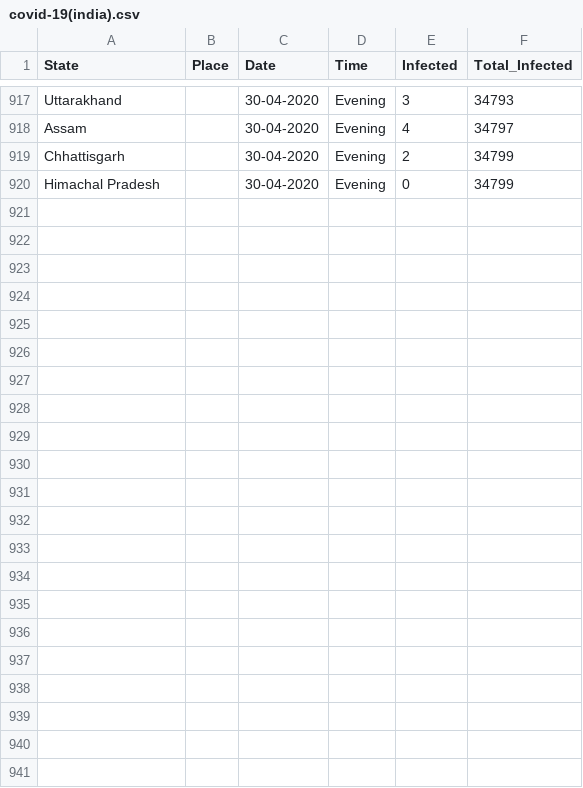
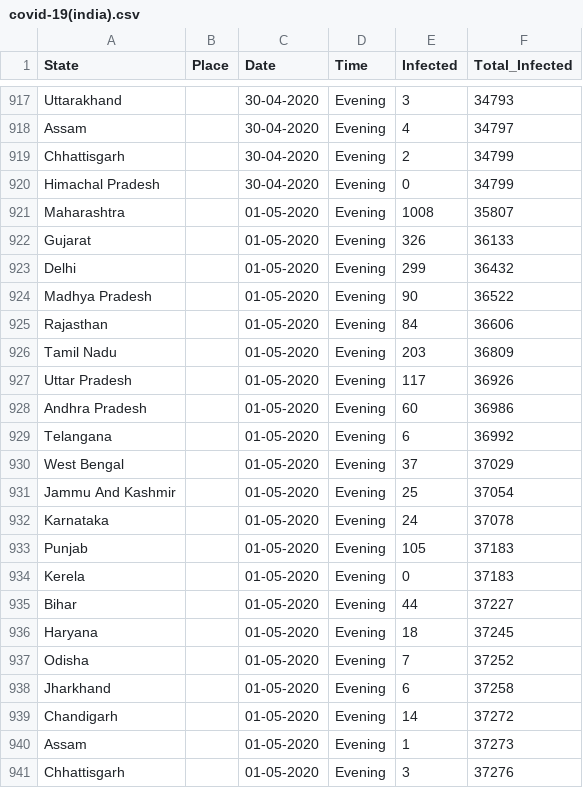
Before and after one commit to firefistKunal/DataScienceN00b, a CSV file: track_covid-19/covid-19(india).csv, drawn as a sheet; only a part is shown, gaps mark what is left out; the diff names each change by its address in the sheet, - before the commit and + after, or states it on an @@ line.

```diff
--- a/track_covid-19/covid-19(india).csv
+++ b/track_covid-19/covid-19(india).csv
+row 921: Maharashtra |  | 01-05-2020 | Evening | 1008 | 35807
+row 922: Gujarat |  | 01-05-2020 | Evening | 326 | 36133
+row 923: Delhi |  | 01-05-2020 | Evening | 299 | 36432
+row 924: Madhya Pradesh |  | 01-05-2020 | Evening | 90 | 36522
+row 925: Rajasthan |  | 01-05-2020 | Evening | 84 | 36606
+row 926: Tamil Nadu |  | 01-05-2020 | Evening | 203 | 36809
+row 927: Uttar Pradesh |  | 01-05-2020 | Evening | 117 | 36926
+row 928: Andhra Pradesh |  | 01-05-2020 | Evening | 60 | 36986
+row 929: Telangana |  | 01-05-2020 | Evening | 6 | 36992
+row 930: West Bengal |  | 01-05-2020 | Evening | 37 | 37029
+row 931: Jammu And Kashmir |  | 01-05-2020 | Evening | 25 | 37054
+row 932: Karnataka |  | 01-05-2020 | Evening | 24 | 37078
+row 933: Punjab |  | 01-05-2020 | Evening | 105 | 37183
+row 934: Kerela |  | 01-05-2020 | Evening | 0 | 37183
+row 935: Bihar |  | 01-05-2020 | Evening | 44 | 37227
+row 936: Haryana |  | 01-05-2020 | Evening | 18 | 37245
+row 937: Odisha |  | 01-05-2020 | Evening | 7 | 37252
+row 938: Jharkhand |  | 01-05-2020 | Evening | 6 | 37258
+row 939: Chandigarh |  | 01-05-2020 | Evening | 14 | 37272
+row 940: Assam |  | 01-05-2020 | Evening | 1 | 37273
+row 941: Chhattisgarh |  | 01-05-2020 | Evening | 3 | 37276
```
Also changed, not shown: 1 other file.
